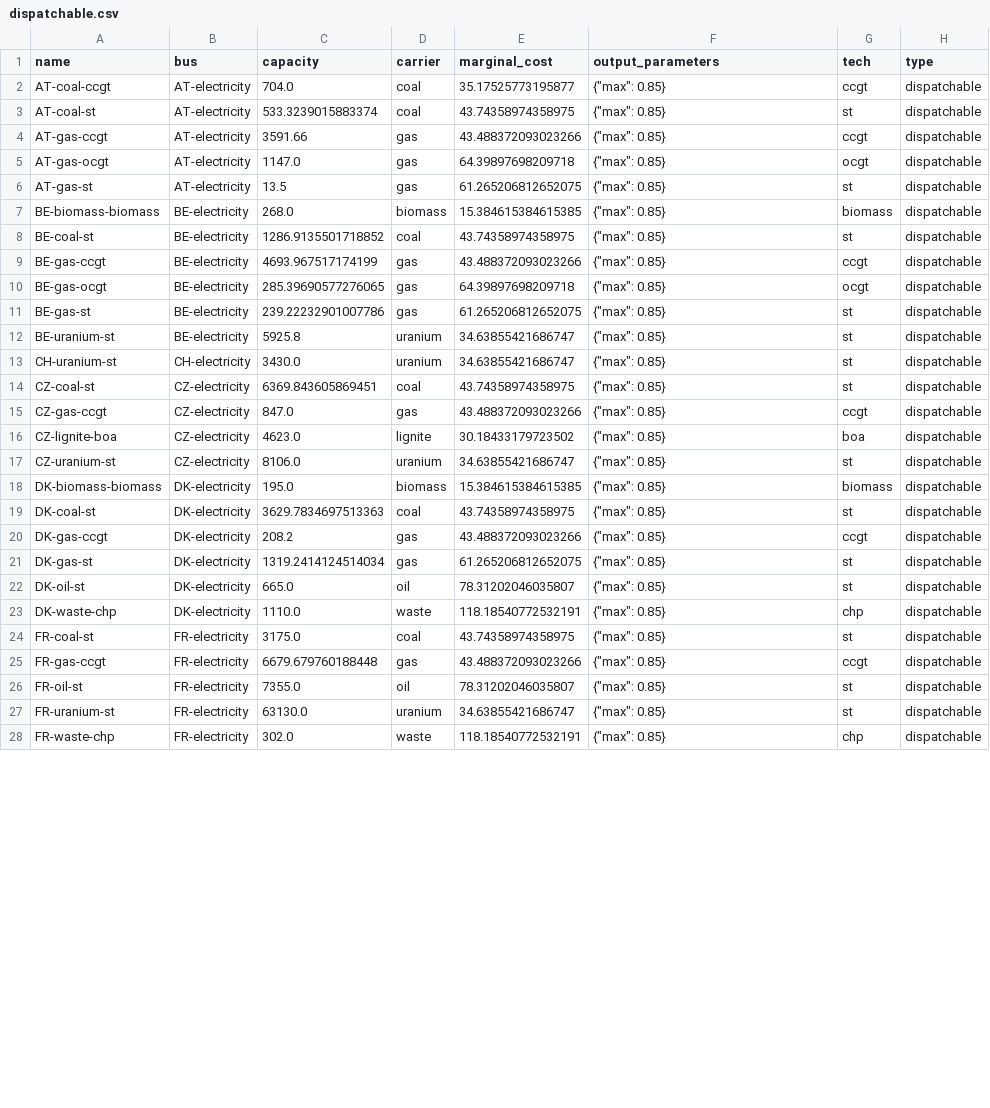
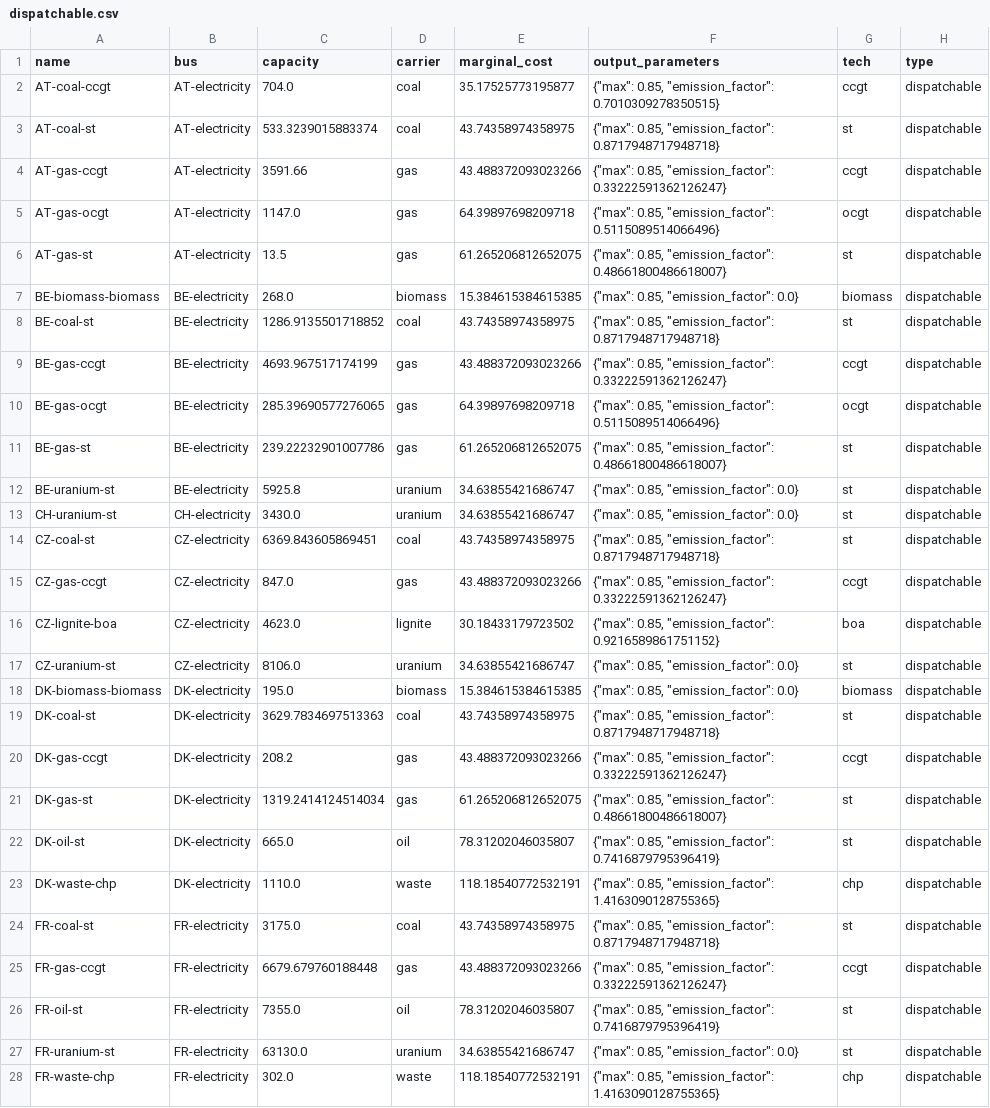
Before and after one commit to ZNES-datapackages/Status-quo-2015, a CSV file: data/elements/dispatchable.csv, drawn as a sheet; only a part is shown; the diff covers the shown part only; the diff names each change by its address in the sheet, - before the commit and + after, or states it on an @@ line.

Commit message:
Update dispatchable

```diff
--- a/data/elements/dispatchable.csv
+++ b/data/elements/dispatchable.csv
-F2 (output_parameters): {"max": 0.85}
+F2 (output_parameters): {"max": 0.85, "emission_factor": 0.7010309278350515}
-F3 (output_parameters): {"max": 0.85}
+F3 (output_parameters): {"max": 0.85, "emission_factor": 0.8717948717948718}
-F4 (output_parameters): {"max": 0.85}
+F4 (output_parameters): {"max": 0.85, "emission_factor": 0.33222591362126247}
-F5 (output_parameters): {"max": 0.85}
+F5 (output_parameters): {"max": 0.85, "emission_factor": 0.5115089514066496}
-F6 (output_parameters): {"max": 0.85}
+F6 (output_parameters): {"max": 0.85, "emission_factor": 0.48661800486618007}
-F7 (output_parameters): {"max": 0.85}
+F7 (output_parameters): {"max": 0.85, "emission_factor": 0.0}
-F8 (output_parameters): {"max": 0.85}
+F8 (output_parameters): {"max": 0.85, "emission_factor": 0.8717948717948718}
-F9 (output_parameters): {"max": 0.85}
+F9 (output_parameters): {"max": 0.85, "emission_factor": 0.33222591362126247}
-F10 (output_parameters): {"max": 0.85}
+F10 (output_parameters): {"max": 0.85, "emission_factor": 0.5115089514066496}
-F11 (output_parameters): {"max": 0.85}
+F11 (output_parameters): {"max": 0.85, "emission_factor": 0.48661800486618007}
-F12:F13 (output_parameters): {"max": 0.85}
+F12:F13 (output_parameters): {"max": 0.85, "emission_factor": 0.0}
-F14 (output_parameters): {"max": 0.85}
+F14 (output_parameters): {"max": 0.85, "emission_factor": 0.8717948717948718}
-F15 (output_parameters): {"max": 0.85}
+F15 (output_parameters): {"max": 0.85, "emission_factor": 0.33222591362126247}
-F16 (output_parameters): {"max": 0.85}
+F16 (output_parameters): {"max": 0.85, "emission_factor": 0.9216589861751152}
-F17:F18 (output_parameters): {"max": 0.85}
+F17:F18 (output_parameters): {"max": 0.85, "emission_factor": 0.0}
-F19 (output_parameters): {"max": 0.85}
+F19 (output_parameters): {"max": 0.85, "emission_factor": 0.8717948717948718}
-F20 (output_parameters): {"max": 0.85}
+F20 (output_parameters): {"max": 0.85, "emission_factor": 0.33222591362126247}
-F21 (output_parameters): {"max": 0.85}
+F21 (output_parameters): {"max": 0.85, "emission_factor": 0.48661800486618007}
-F22 (output_parameters): {"max": 0.85}
+F22 (output_parameters): {"max": 0.85, "emission_factor": 0.7416879795396419}
-F23 (output_parameters): {"max": 0.85}
+F23 (output_parameters): {"max": 0.85, "emission_factor": 1.4163090128755365}
-F24 (output_parameters): {"max": 0.85}
+F24 (output_parameters): {"max": 0.85, "emission_factor": 0.8717948717948718}
-F25 (output_parameters): {"max": 0.85}
+F25 (output_parameters): {"max": 0.85, "emission_factor": 0.33222591362126247}
-F26 (output_parameters): {"max": 0.85}
+F26 (output_parameters): {"max": 0.85, "emission_factor": 0.7416879795396419}
-F27 (output_parameters): {"max": 0.85}
+F27 (output_parameters): {"max": 0.85, "emission_factor": 0.0}
-F28 (output_parameters): {"max": 0.85}
+F28 (output_parameters): {"max": 0.85, "emission_factor": 1.4163090128755365}
```
Also changed, not shown: 56 edited cells elsewhere in this file.
